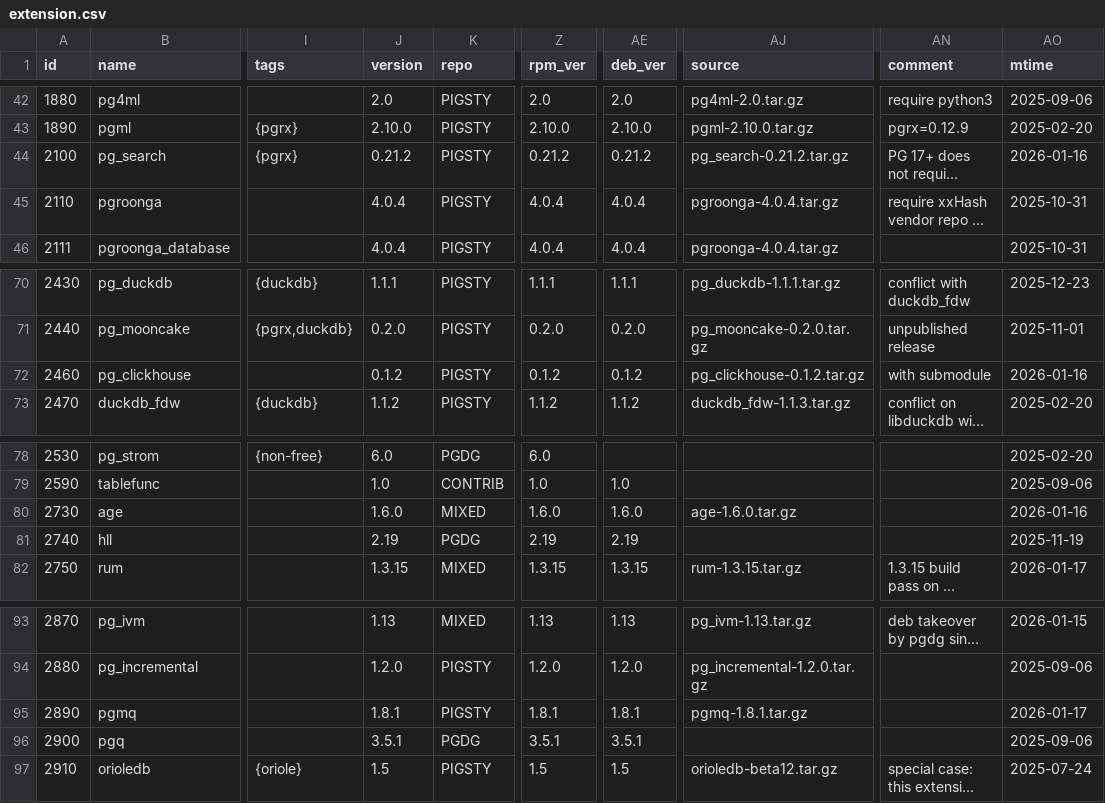
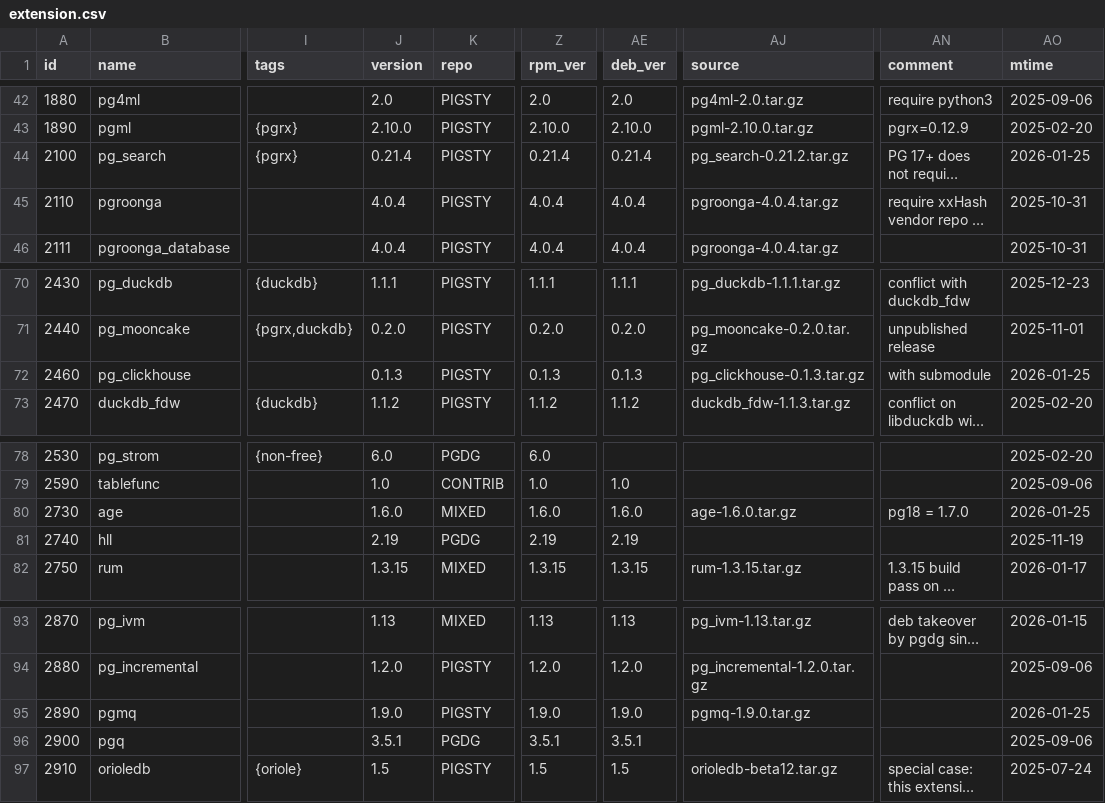
Before and after one commit to pgsty/pgext, a CSV file: db/extension.csv, drawn as a sheet; only a part is shown, gaps mark what is left out; long unchanged cells end in …; the diff names each change by its address in the sheet, - before the commit and + after, or states it on an @@ line.

Commit message:
update extensions

```diff
--- a/db/extension.csv
+++ b/db/extension.csv
-J44 (version): 0.21.2
+J44 (version): 0.21.4
-Z44 (rpm_ver): 0.21.2
+Z44 (rpm_ver): 0.21.4
-AE44 (deb_ver): 0.21.2
+AE44 (deb_ver): 0.21.4
-AO44 (mtime): 2026-01-16
+AO44 (mtime): 2026-01-25
-J72 (version): 0.1.2
+J72 (version): 0.1.3
-Z72 (rpm_ver): 0.1.2
+Z72 (rpm_ver): 0.1.3
-AE72 (deb_ver): 0.1.2
+AE72 (deb_ver): 0.1.3
-AJ72 (source): pg_clickhouse-0.1.2.tar.gz
+AJ72 (source): pg_clickhouse-0.1.3.tar.gz
-AO72 (mtime): 2026-01-16
+AO72 (mtime): 2026-01-25
-AN80 (comment): (empty)
+AN80 (comment): pg18 = 1.7.0
-AO80 (mtime): 2026-01-16
+AO80 (mtime): 2026-01-25
-J95 (version): 1.8.1
+J95 (version): 1.9.0
-Z95 (rpm_ver): 1.8.1
+Z95 (rpm_ver): 1.9.0
-AE95 (deb_ver): 1.8.1
+AE95 (deb_ver): 1.9.0
-AJ95 (source): pgmq-1.8.1.tar.gz
+AJ95 (source): pgmq-1.9.0.tar.gz
-AO95 (mtime): 2026-01-17
+AO95 (mtime): 2026-01-25
```
Also changed, not shown: 15 other files.
